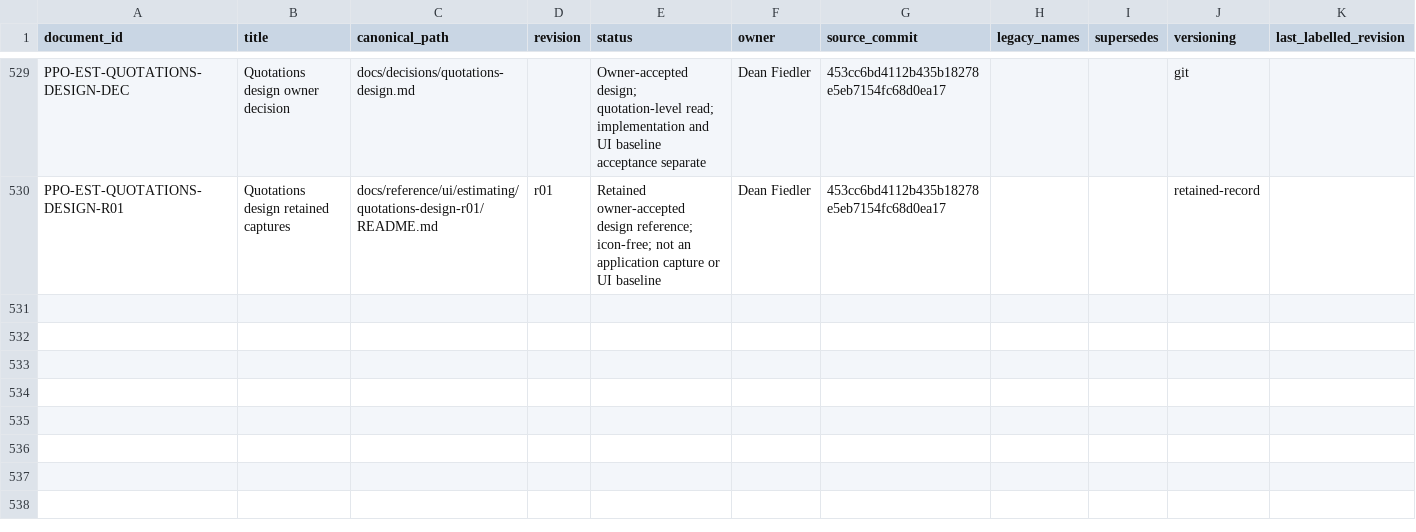
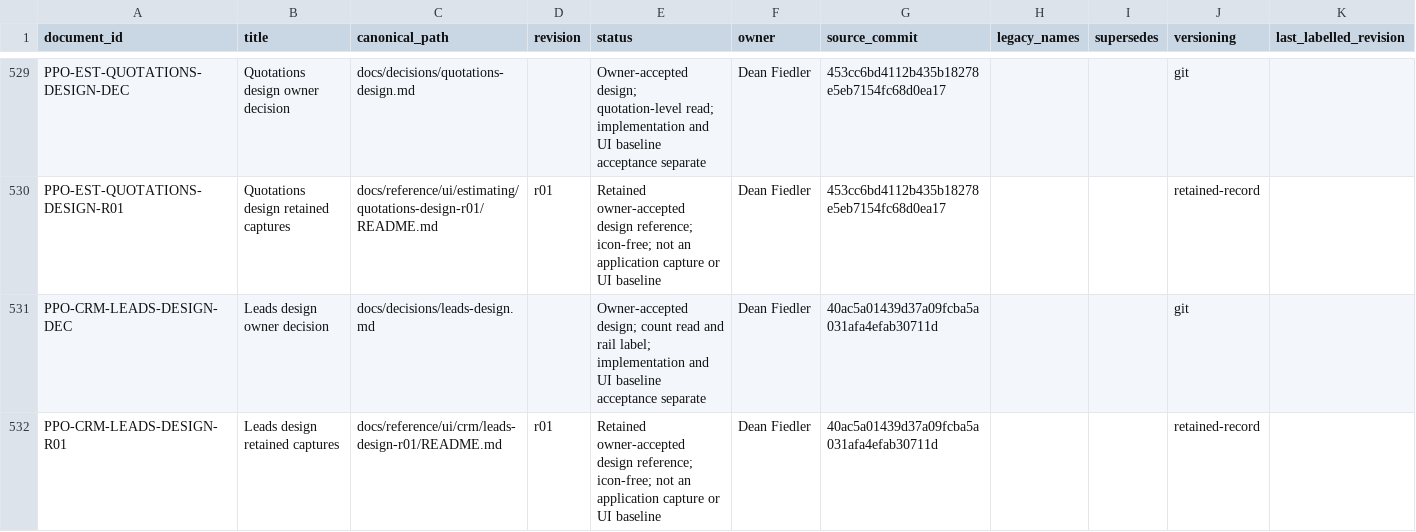
Before and after one commit to deanrfiedler-gif/powerplants-one, a CSV file: docs/standards/document-register.csv, drawn as a sheet; only a part is shown, gaps mark what is left out.

```diff
--- a/docs/standards/document-register.csv
+++ b/docs/standards/document-register.csv
@@ -530 +530,3 @@ PPO-EST-QUOTATIONS-DESIGN-DEC,Quotations design owner decision,docs/decisions/qu
 PPO-EST-QUOTATIONS-DESIGN-R01,Quotations design retained captures,docs/reference/ui/estimating/quotations-design-r01/README.md,r01,Retained owner-accepted design reference; icon-free; not an application capture or UI baseline,Dean Fiedler,453cc6bd4112b435b18278e5eb7154fc68d0ea17,,,retained-record,
+PPO-CRM-LEADS-DESIGN-DEC,Leads design owner decision,docs/decisions/leads-design.md,,Owner-accepted design; count read and rail label; implementation and UI baseline acceptance separate,Dean Fiedler,40ac5a01439d37a09fcba5a031afa4efab30711d,,,git,
+PPO-CRM-LEADS-DESIGN-R01,Leads design retained captures,docs/reference/ui/crm/leads-design-r01/README.md,r01,Retained owner-accepted design reference; icon-free; not an application capture or UI baseline,Dean Fiedler,40ac5a01439d37a09fcba5a031afa4efab30711d,,,retained-record,
```
Also changed, not shown: 12 other files.
